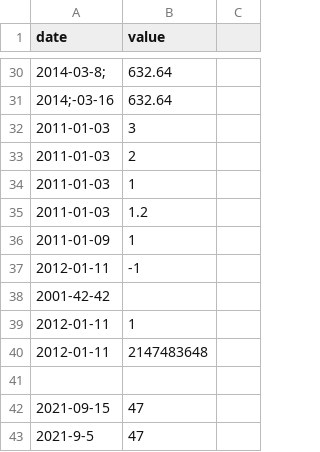
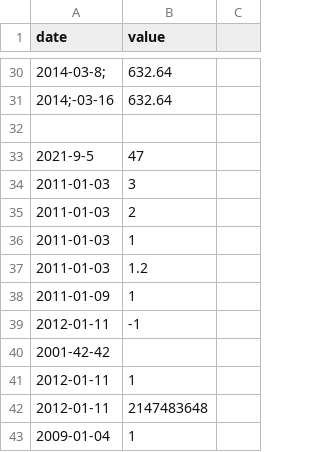
Before and after one commit to kingcreek/42-CPP, a CSV file: cpp09/ex00/input.csv, drawn as a sheet; only a part is shown, gaps mark what is left out.

```diff
--- a/cpp09/ex00/input.csv
+++ b/cpp09/ex00/input.csv
@@ -31,2 +31,4 @@ date | value
 2014;-03-16 | 632.64
+
+2021-9-5 | 47
 2011-01-03 | 3
@@ -40,4 +42,2 @@ date | value
 2012-01-11 | 2147483648
-
-2021-09-15 | 47
-2021-9-5 | 47
+2009-01-04 | 1
```
Also changed, not shown: 8 other files.
